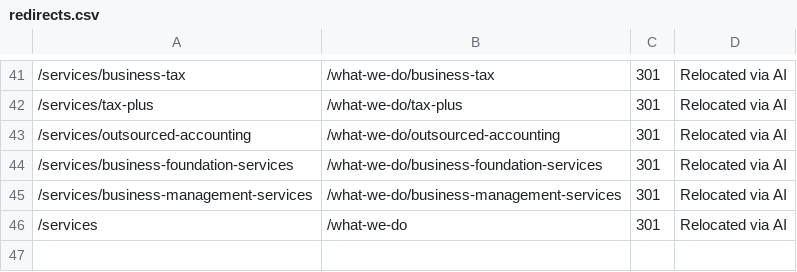
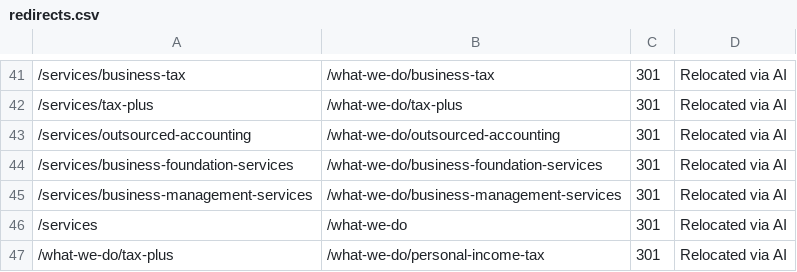
Before and after one commit to HankPantier/Abramson-Company-LLC, a CSV file: content/redirects.csv, drawn as a sheet; only a part is shown, gaps mark what is left out; the diff names each change by its address in the sheet, - before the commit and + after, or states it on an @@ line.

```diff
--- a/content/redirects.csv
+++ b/content/redirects.csv
+row 47: /what-we-do/tax-plus | /what-we-do/personal-income-tax | 301 | Relocated via AI
```
